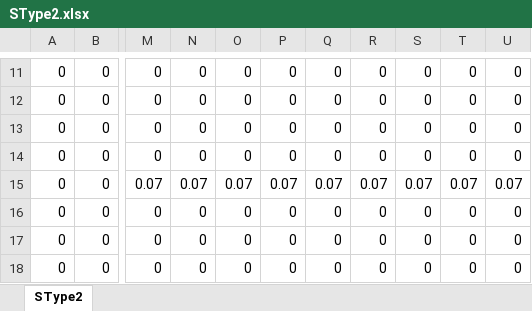
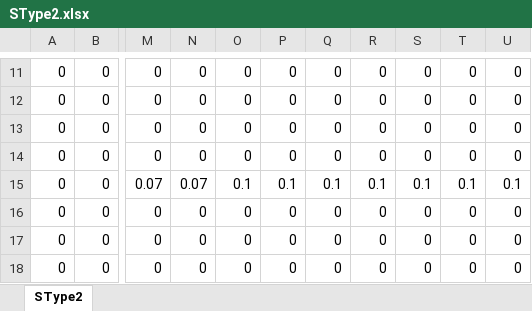
Before and after one commit to dewikiswani/Regional-Economy---Jawa-Tengah, an Excel workbook: SType2.xlsx, sheet SType2, drawn as a sheet; only a part is shown, gaps mark what is left out; values as stored, in another font and other column widths than the file's, no borders; conditional formats not drawn; the diff covers the shown part only; the diff names each change by its address in the sheet, - before the commit and + after, or states it on an @@ line.

```diff
--- a/SType2.xlsx (sheet SType2)
+++ b/SType2.xlsx (sheet SType2)
-O15: 0.07
+O15: 0.1
-P15: 0.07
+P15: 0.1
-Q15: 0.07
+Q15: 0.1
-R15: 0.07
+R15: 0.1
-S15: 0.07
+S15: 0.1
-T15: 0.07
+T15: 0.1
-U15: 0.07
+U15: 0.1
```
Also changed, not shown: 46 edited cells elsewhere in this sheet, 3 other files.
